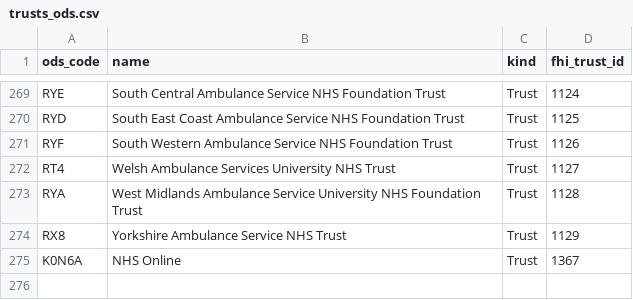
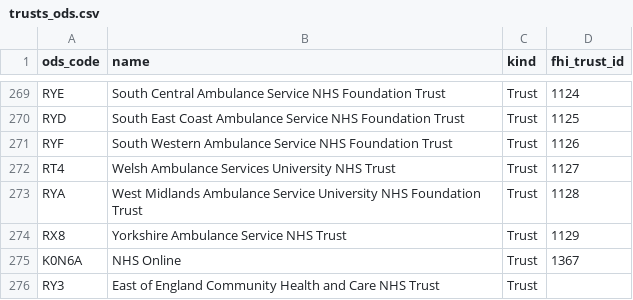
Before and after one commit to jhoeksma/trust-intel-poc, a CSV file: data/reference/trusts_ods.csv, drawn as a sheet; only a part is shown, gaps mark what is left out; the diff names each change by its address in the sheet, - before the commit and + after, or states it on an @@ line.

```diff
--- a/data/reference/trusts_ods.csv
+++ b/data/reference/trusts_ods.csv
+row 276: RY3 | East of England Community Health and Care NHS Trust | Trust
```
Also changed, not shown: 7 other files.
